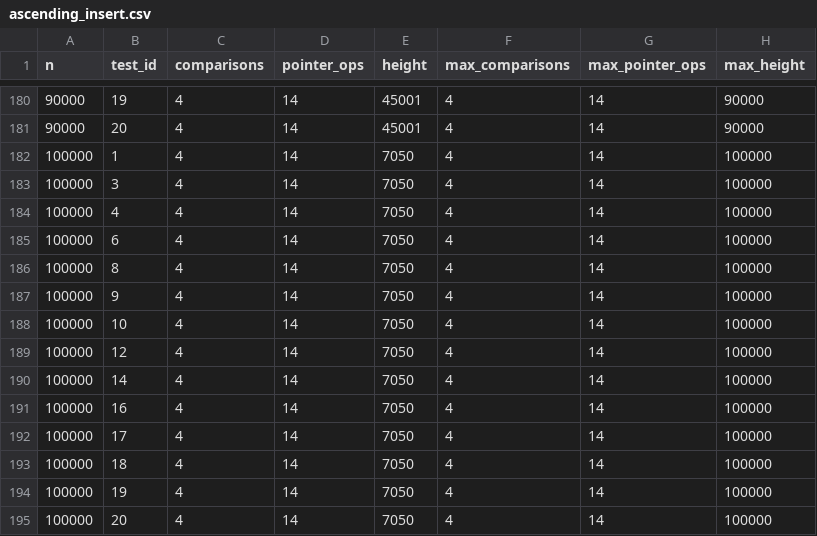
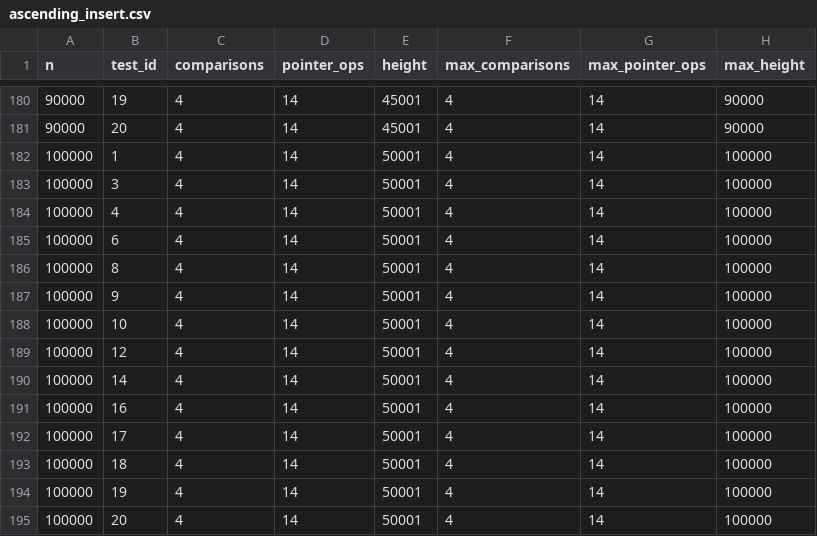
Before and after one commit to TaZofia/sem4, a CSV file: aisd/lista4cpp/zad6/ascending_insert.csv, drawn as a sheet; only a part is shown, gaps mark what is left out.

```diff
--- a/aisd/lista4cpp/zad6/ascending_insert.csv
+++ b/aisd/lista4cpp/zad6/ascending_insert.csv
@@ -181,15 +181,15 @@ n,test_id,comparisons,pointer_ops,height,max_comparisons,max_pointer_ops,max_hei
 90000,20,4,14,45001,4,14,90000
-100000,1,4,14,7050,4,14,100000
-100000,3,4,14,7050,4,14,100000
-100000,4,4,14,7050,4,14,100000
-100000,6,4,14,7050,4,14,100000
-100000,8,4,14,7050,4,14,100000
-100000,9,4,14,7050,4,14,100000
-100000,10,4,14,7050,4,14,100000
-100000,12,4,14,7050,4,14,100000
-100000,14,4,14,7050,4,14,100000
-100000,16,4,14,7050,4,14,100000
-100000,17,4,14,7050,4,14,100000
-100000,18,4,14,7050,4,14,100000
-100000,19,4,14,7050,4,14,100000
-100000,20,4,14,7050,4,14,100000
+100000,1,4,14,50001,4,14,100000
+100000,3,4,14,50001,4,14,100000
+100000,4,4,14,50001,4,14,100000
+100000,6,4,14,50001,4,14,100000
+100000,8,4,14,50001,4,14,100000
+100000,9,4,14,50001,4,14,100000
+100000,10,4,14,50001,4,14,100000
+100000,12,4,14,50001,4,14,100000
+100000,14,4,14,50001,4,14,100000
+100000,16,4,14,50001,4,14,100000
+100000,17,4,14,50001,4,14,100000
+100000,18,4,14,50001,4,14,100000
+100000,19,4,14,50001,4,14,100000
+100000,20,4,14,50001,4,14,100000
```
Also changed, not shown: aisd/lista4cpp/zad2/ascending_insert.csv, aisd/lista4cpp/zad2/random_delete_after_ascending_insert.csv, 35 other files.
